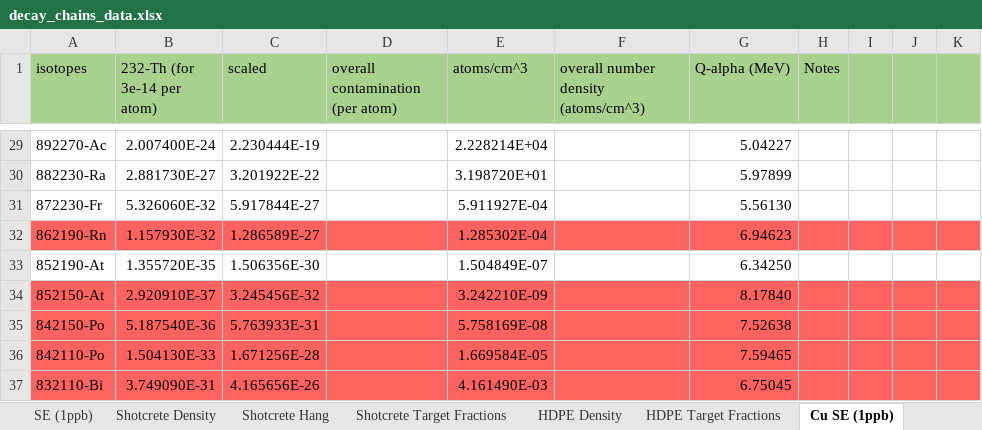
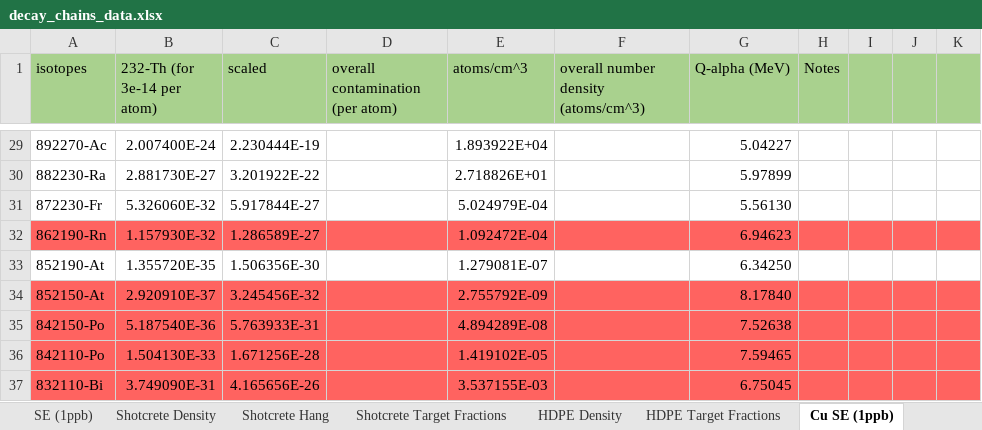
Before and after one commit to villano-lab/n-elec-scattering, an Excel workbook: 2-Flux/SOURCES/sources_running/data/raw_sources_IO/decay_chains_data.xlsx, sheet Cu SE (1ppb), drawn as a sheet; only a part is shown, gaps mark what is left out; values as stored, in another font and other column widths than the file's, no borders; the diff covers the shown part only; the diff names each change by its address in the sheet, - before the commit and + after, or states it on an @@ line.

```diff
--- a/2-Flux/SOURCES/sources_running/data/raw_sources_IO/decay_chains_data.xlsx (sheet Cu SE (1ppb))
+++ b/2-Flux/SOURCES/sources_running/data/raw_sources_IO/decay_chains_data.xlsx (sheet Cu SE (1ppb))
-E29 (atoms/cm^3): 2.228214E+04
+E29 (atoms/cm^3): 1.893922E+04
-E30 (atoms/cm^3): 3.198720E+01
+E30 (atoms/cm^3): 2.718826E+01
-E31 (atoms/cm^3): 5.911927E-04
+E31 (atoms/cm^3): 5.024979E-04
-E32 (atoms/cm^3): 1.285302E-04
+E32 (atoms/cm^3): 1.092472E-04
-E33 (atoms/cm^3): 1.504849E-07
+E33 (atoms/cm^3): 1.279081E-07
-E34 (atoms/cm^3): 3.242210E-09
+E34 (atoms/cm^3): 2.755792E-09
-E35 (atoms/cm^3): 5.758169E-08
+E35 (atoms/cm^3): 4.894289E-08
-E36 (atoms/cm^3): 1.669584E-05
+E36 (atoms/cm^3): 1.419102E-05
-E37 (atoms/cm^3): 4.161490E-03
+E37 (atoms/cm^3): 3.537155E-03
```
Also changed, not shown: 25 edited cells elsewhere in this sheet, sheet SE (1ppb), formulas that keep their value, 17 other files.
